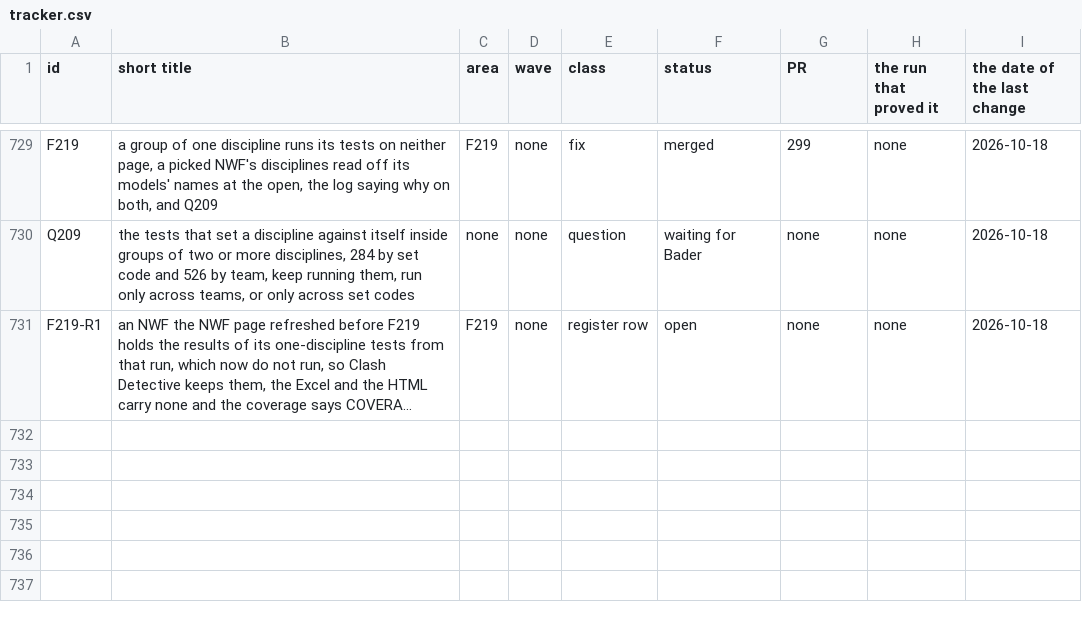
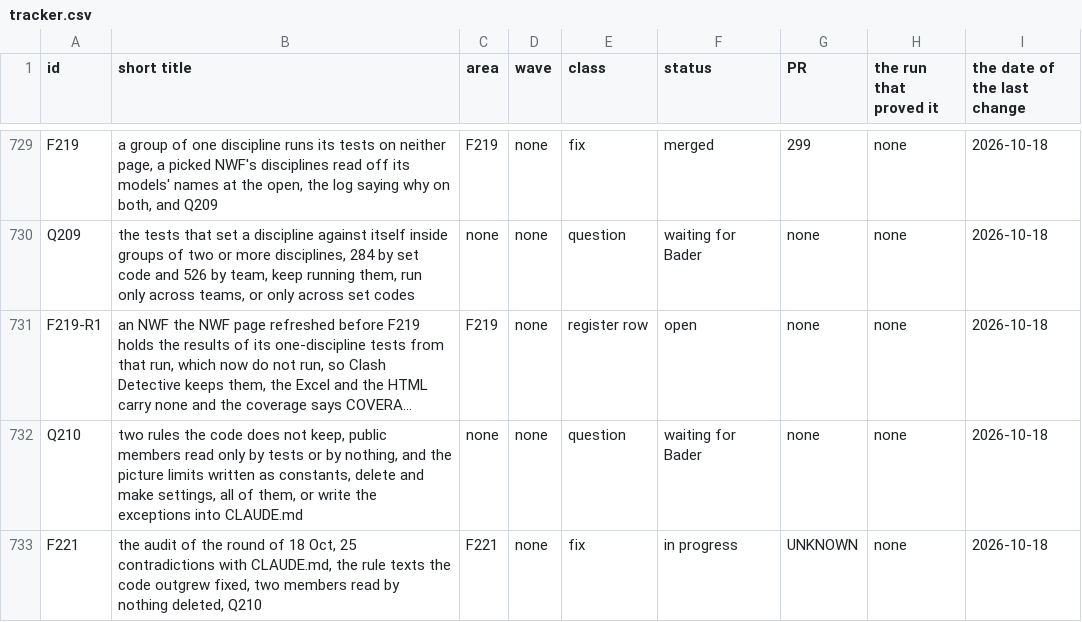
Before and after one commit to baderrahal/PAR_NWC-Federator-V2, a CSV file: steps/tracker.csv, drawn as a sheet; only a part is shown, gaps mark what is left out; long unchanged cells end in …; the diff names each change by its address in the sheet, - before the commit and + after, or states it on an @@ line.

Commit message:
F221 first pass: the audit of the round, the rule texts the code outgrew fixed in core.md and addin.md, NwfPageWords' two unread names deleted, four stale comments, Q210, the section and row

```diff
--- a/steps/tracker.csv
+++ b/steps/tracker.csv
+row 732: Q210 | two rules the code does not keep, public members read only by tests or by nothing, and the picture limits written as constants, delete and make settings, all of them, or write the exceptions into CLAUDE.md | none | none | question | waiting for Bader | none | none | 2026-10-18
+row 733: F221 | the audit of the round of 18 Oct, 25 contradictions with CLAUDE.md, the rule texts the code outgrew fixed, two members read by nothing deleted, Q210 | F221 | none | fix | in progress | UNKNOWN | none | 2026-10-18
```
Also changed, not shown: 11 other files.
